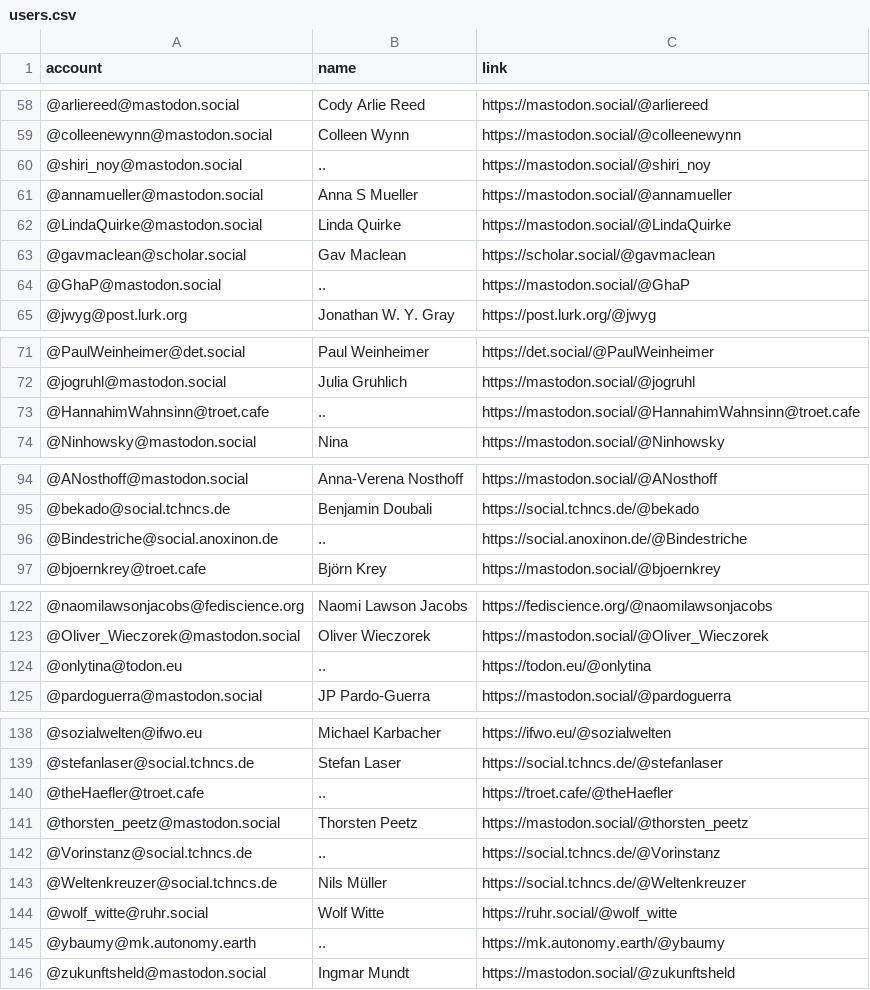
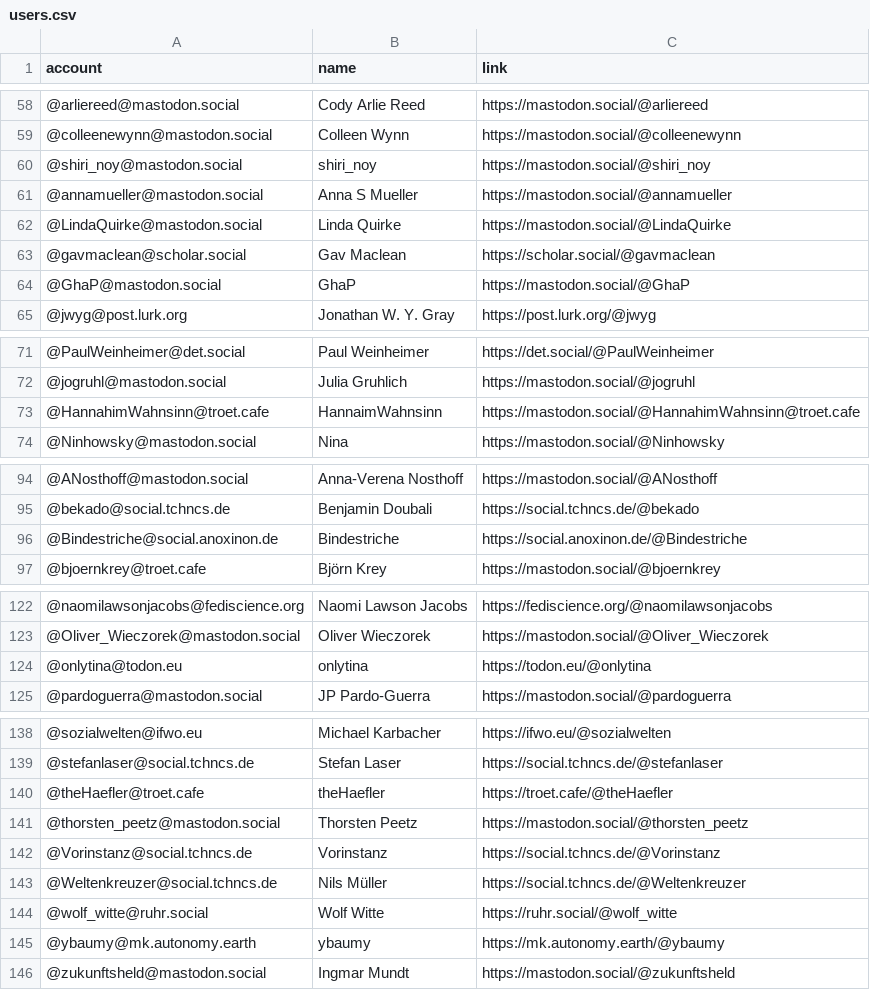
Before and after one commit to trutzig89182/Mastodon-Sociologists, a CSV file: resources/users.csv, drawn as a sheet; only a part is shown, gaps mark what is left out; the diff covers the shown part only.

```diff
--- a/resources/users.csv
+++ b/resources/users.csv
@@ -59,3 +59,3 @@ account,name,link
 @colleenewynn@mastodon.social,Colleen Wynn,https://mastodon.social/@colleenewynn
-@shiri_noy@mastodon.social,..,https://mastodon.social/@shiri_noy
+@shiri_noy@mastodon.social,shiri_noy,https://mastodon.social/@shiri_noy
 @annamueller@mastodon.social,Anna S Mueller,https://mastodon.social/@annamueller
@@ -63,3 +63,3 @@ account,name,link
 @gavmaclean@scholar.social,Gav Maclean,https://scholar.social/@gavmaclean
-@GhaP@mastodon.social,..,https://mastodon.social/@GhaP
+@GhaP@mastodon.social,GhaP,https://mastodon.social/@GhaP
 @jwyg@post.lurk.org,Jonathan W. Y. Gray,https://post.lurk.org/@jwyg
@@ -72,3 +72,3 @@ account,name,link
 @jogruhl@mastodon.social,Julia Gruhlich,https://mastodon.social/@jogruhl
-@HannahimWahnsinn@troet.cafe,..,https://mastodon.social/@HannahimWahnsinn@troet.cafe
+@HannahimWahnsinn@troet.cafe,HannaimWahnsinn,https://mastodon.social/@HannahimWahnsinn@troet.cafe
 @Ninhowsky@mastodon.social,Nina,https://mastodon.social/@Ninhowsky
@@ -95,3 +95,3 @@ account,name,link
 @bekado@social.tchncs.de,Benjamin Doubali,https://social.tchncs.de/@bekado
-@Bindestriche@social.anoxinon.de,..,https://social.anoxinon.de/@Bindestriche
+@Bindestriche@social.anoxinon.de,Bindestriche,https://social.anoxinon.de/@Bindestriche
 @bjoernkrey@troet.cafe,Björn Krey,https://mastodon.social/@bjoernkrey
@@ -123,3 +123,3 @@ account,name,link
 @Oliver_Wieczorek@mastodon.social,Oliver Wieczorek,https://mastodon.social/@Oliver_Wieczorek
-@onlytina@todon.eu,..,https://todon.eu/@onlytina
+@onlytina@todon.eu,onlytina,https://todon.eu/@onlytina
 @pardoguerra@mastodon.social,JP Pardo-Guerra,https://mastodon.social/@pardoguerra
@@ -139,8 +139,8 @@ account,name,link
 @stefanlaser@social.tchncs.de,Stefan Laser,https://social.tchncs.de/@stefanlaser
-@theHaefler@troet.cafe,..,https://troet.cafe/@theHaefler
+@theHaefler@troet.cafe,theHaefler,https://troet.cafe/@theHaefler
 @thorsten_peetz@mastodon.social,Thorsten Peetz,https://mastodon.social/@thorsten_peetz
-@Vorinstanz@social.tchncs.de,..,https://social.tchncs.de/@Vorinstanz
+@Vorinstanz@social.tchncs.de,Vorinstanz,https://social.tchncs.de/@Vorinstanz
 @Weltenkreuzer@social.tchncs.de,Nils Müller,https://social.tchncs.de/@Weltenkreuzer
 @wolf_witte@ruhr.social,Wolf Witte,https://ruhr.social/@wolf_witte
-@ybaumy@mk.autonomy.earth,..,https://mk.autonomy.earth/@ybaumy
+@ybaumy@mk.autonomy.earth,ybaumy,https://mk.autonomy.earth/@ybaumy
 @zukunftsheld@mastodon.social,Ingmar Mundt,https://mastodon.social/@zukunftsheld
```
Also changed, not shown: 1 edited cell elsewhere in this file, 1 other file.
